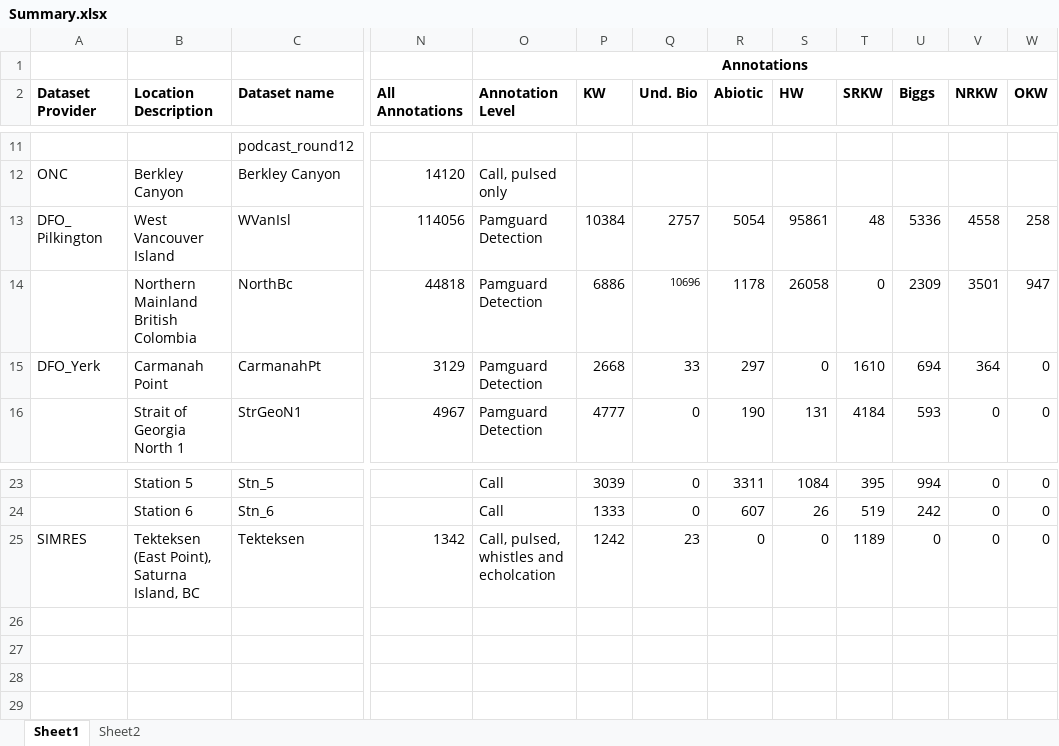
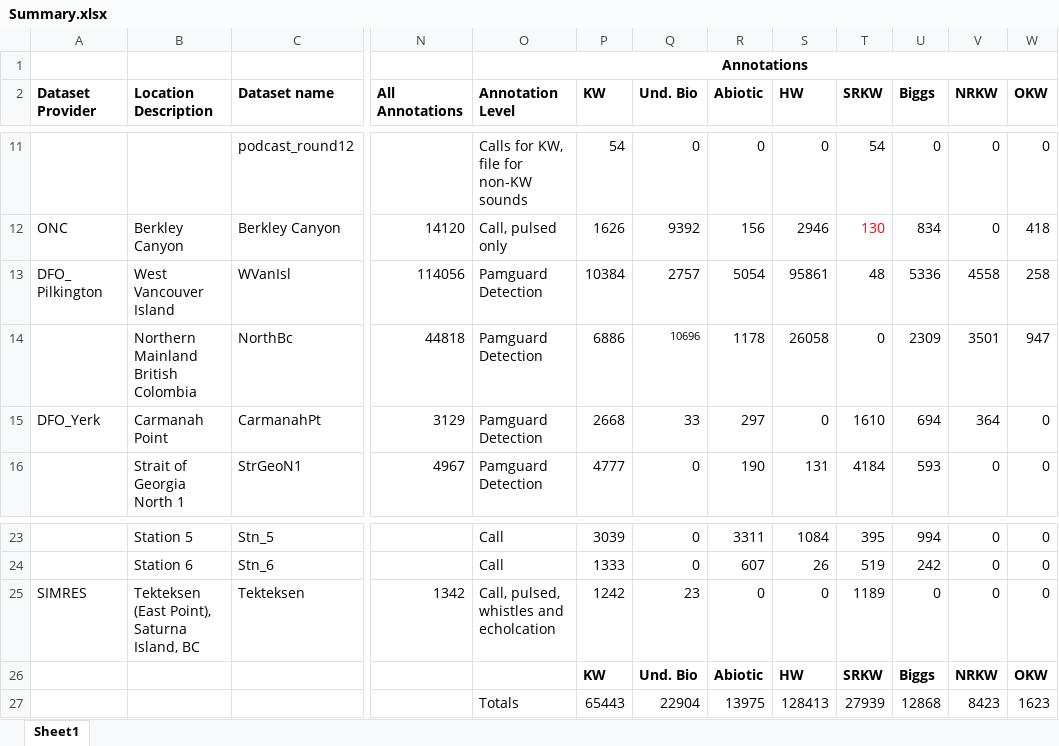
Before and after one commit to JPalmerK/DCLDE2026, an Excel workbook: Documentation/Summary.xlsx, sheet Sheet1, drawn as a sheet; only a part is shown, gaps mark what is left out; values as stored, in another font and other column widths than the file's, no borders; rows hold the shown columns only; the diff covers the shown part only; the diff names each change by its address in the sheet, - before the commit and + after, or states it on an @@ line.

```diff
--- a/Documentation/Summary.xlsx (sheet Sheet1)
+++ b/Documentation/Summary.xlsx (sheet Sheet1)
-sheet tab: Sheet2
-O11 (Annotation Level): (empty)
+O11 (Annotation Level): Calls for KW, file for non-KW sounds
-P11 (KW): (empty)
+P11 (KW): 54
-Q11 (Und. Bio): (empty)
+Q11 (Und. Bio): 0
-R11 (Abiotic): (empty)
+R11 (Abiotic): 0
-S11 (HW): (empty)
+S11 (HW): 0
-T11 (SRKW): (empty)
+T11 (SRKW): 54
-U11 (Biggs): (empty)
+U11 (Biggs): 0
-V11:V12 (NRKW): (empty)
+V11:V12 (NRKW): 0
-W11 (OKW): (empty)
+W11 (OKW): 0
-P12 (KW): (empty)
+P12 (KW): 1626
-Q12 (Und. Bio): (empty)
+Q12 (Und. Bio): 9392
-R12 (Abiotic): (empty)
+R12 (Abiotic): 156
-S12 (HW): (empty)
+S12 (HW): 2946
-T12 (SRKW): (empty)
+T12 (SRKW): 130
-U12 (Biggs): (empty)
+U12 (Biggs): 834
-W12 (OKW): (empty)
+W12 (OKW): 418
+row 26:  |  |  |  |  | KW | Und. Bio | Abiotic | HW | SRKW | Biggs | NRKW | OKW
+row 27:  |  |  |  | Totals | 65443 | 22904 | 13975 | 128413 | 27939 | 12868 | 8423 | 1623
```
Also changed, not shown: 72 edited cells elsewhere in this sheet, 1 other file.
